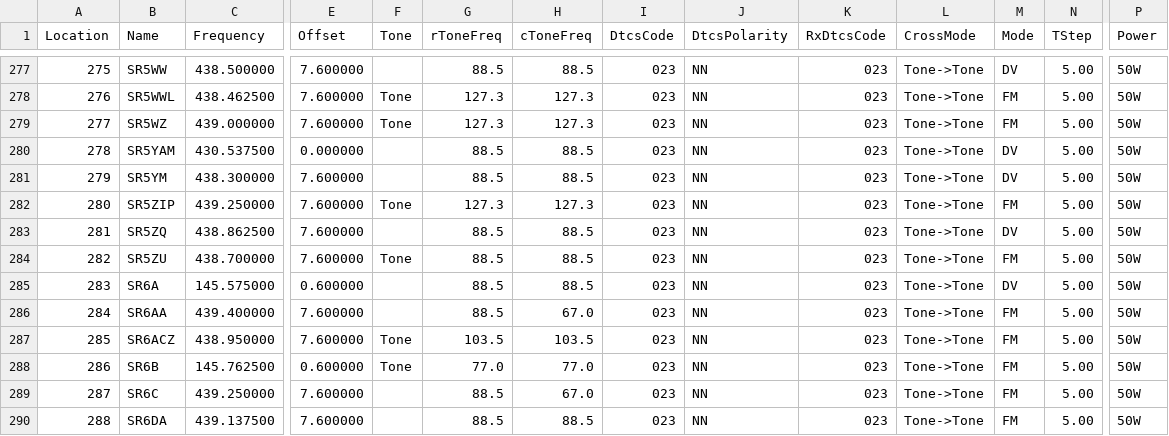
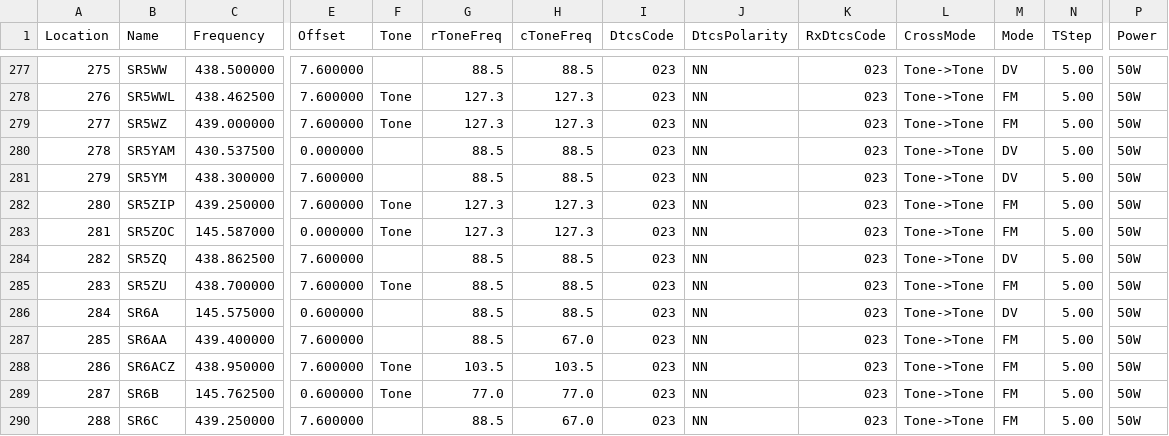
Before and after one commit to przemienniki/baza-przemiennikow, a CSV file: przemienniki-chirp.csv, drawn as a sheet; only a part is shown, gaps mark what is left out; the shorter side is filled out with more unchanged rows; addresses are those after the commit; rows hold the shown columns only; the diff names each change by its address in the sheet, - before the commit and + after, or states it on an @@ line.

```diff
--- a/przemienniki-chirp.csv
+++ b/przemienniki-chirp.csv
+row 283: 281 | SR5ZOC | 145.587000 | 0.000000 | Tone | 127.3 | 127.3 | 023 | NN | 023 | Tone->Tone | FM | 5.00 | 50W
@@ column A (Location) renumbered from row 284 down @@
```
Also changed, not shown: przemienniki.csv, 1 other file.
